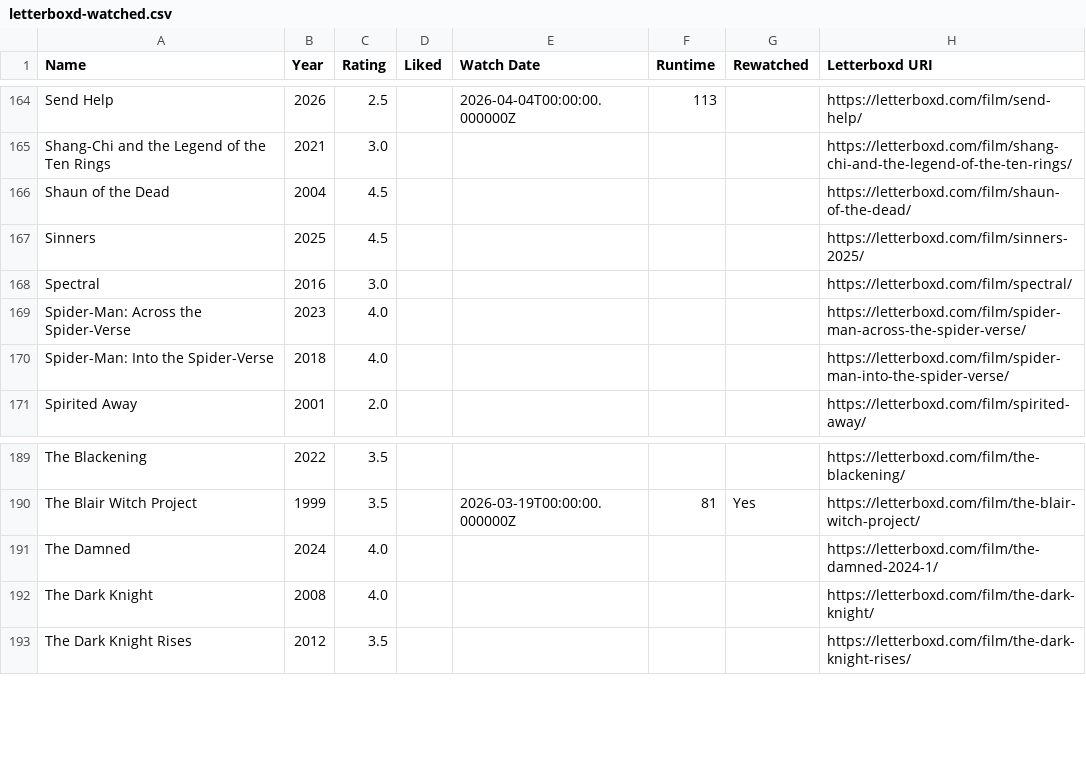
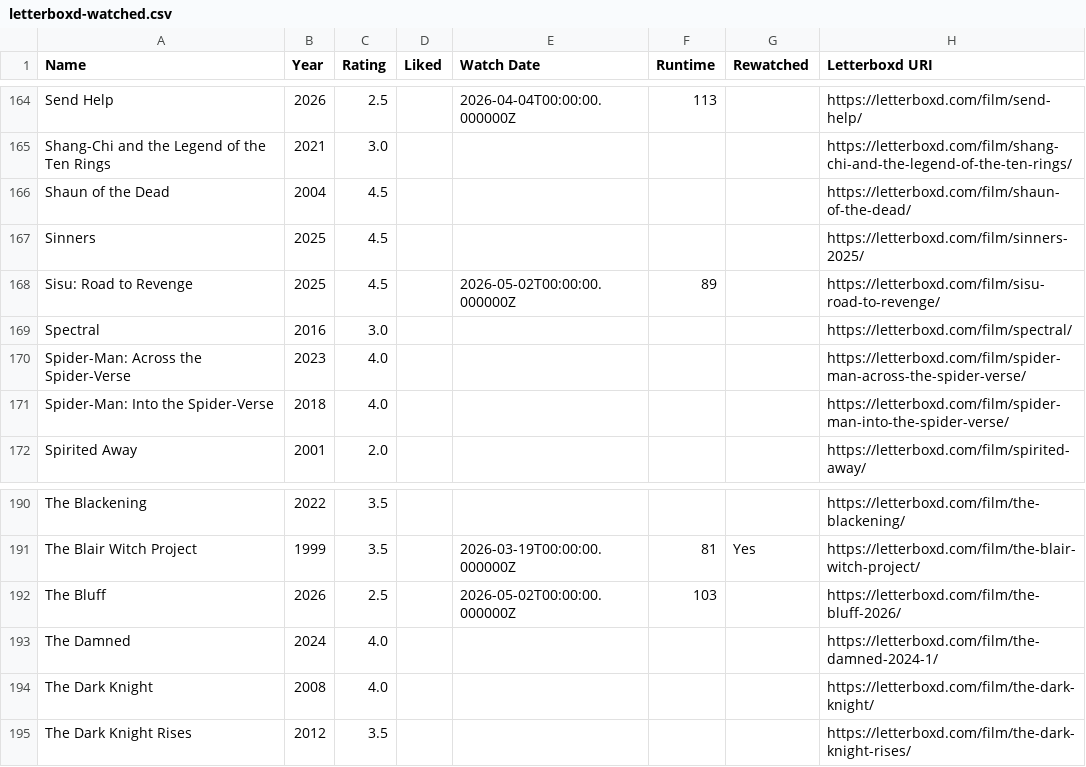
Before and after one commit to CoandaEffect/letterboxd-sync, a CSV file: letterboxd-watched.csv, drawn as a sheet; only a part is shown, gaps mark what is left out.

```diff
--- a/letterboxd-watched.csv
+++ b/letterboxd-watched.csv
@@ -167,2 +167,3 @@ Shaun of the Dead,2004,4.5,,,,,https://letterboxd.com/film/shaun-of-the-dead/
 Sinners,2025,4.5,,,,,https://letterboxd.com/film/sinners-2025/
+Sisu: Road to Revenge,2025,4.5,,2026-05-02T00:00:00.000000Z,89,,https://letterboxd.com/film/sisu-road-to-revenge/
 Spectral,2016,3.0,,,,,https://letterboxd.com/film/spectral/
@@ -190,2 +191,3 @@ The Blackening,2022,3.5,,,,,https://letterboxd.com/film/the-blackening/
 The Blair Witch Project,1999,3.5,,2026-03-19T00:00:00.000000Z,81,Yes,https://letterboxd.com/film/the-blair-witch-project/
+The Bluff,2026,2.5,,2026-05-02T00:00:00.000000Z,103,,https://letterboxd.com/film/the-bluff-2026/
 The Damned,2024,4.0,,,,,https://letterboxd.com/film/the-damned-2024-1/
```
